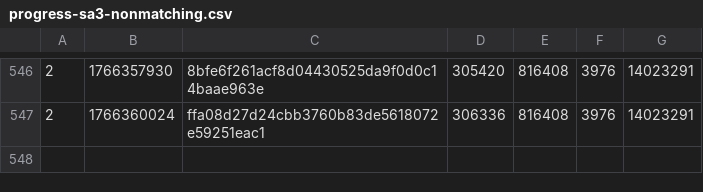
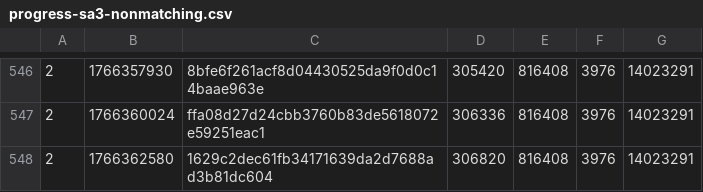
Before and after one commit to SAT-R/sa3, a CSV file: reports/progress-sa3-nonmatching.csv, drawn as a sheet; only a part is shown, gaps mark what is left out.

```diff
--- a/reports/progress-sa3-nonmatching.csv
+++ b/reports/progress-sa3-nonmatching.csv
@@ -547 +547,2 @@
 2,1766360024,ffa08d27d24cbb3760b83de5618072e59251eac1,306336,816408,3976,14023291
+2,1766362580,1629c2dec61fb34171639da2d7688ad3b81dc604,306820,816408,3976,14023291
```
Also changed, not shown: reports/progress-sa3-matching.csv, 2 other files.
